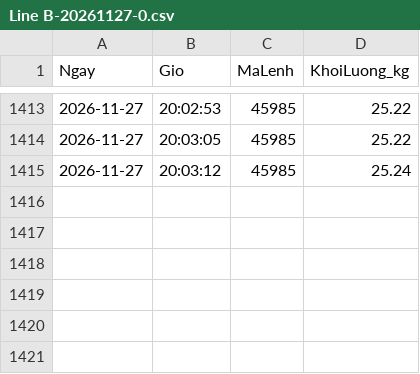
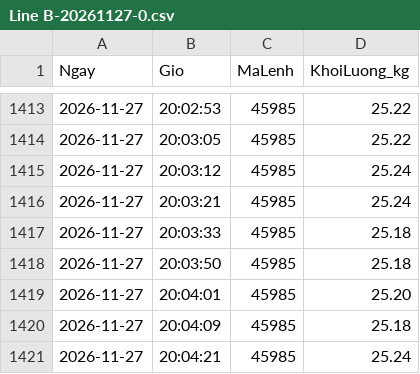
Before and after one commit to tqv1991-code/checkweigher-data, a CSV file: 2026-11/Line B-20261127-0.csv, drawn as a sheet; only a part is shown, gaps mark what is left out.

Commit message:
Update 2026-11/Line B-20261127-0.csv - 20:07:59

```diff
--- a/2026-11/Line B-20261127-0.csv
+++ b/2026-11/Line B-20261127-0.csv
@@ -1415 +1415,7 @@ Ngay,Gio,MaLenh,KhoiLuong_kg
 2026-11-27,20:03:12,45985,25.24
+2026-11-27,20:03:21,45985,25.24
+2026-11-27,20:03:33,45985,25.18
+2026-11-27,20:03:50,45985,25.18
+2026-11-27,20:04:01,45985,25.20
+2026-11-27,20:04:09,45985,25.18
+2026-11-27,20:04:21,45985,25.24
```
